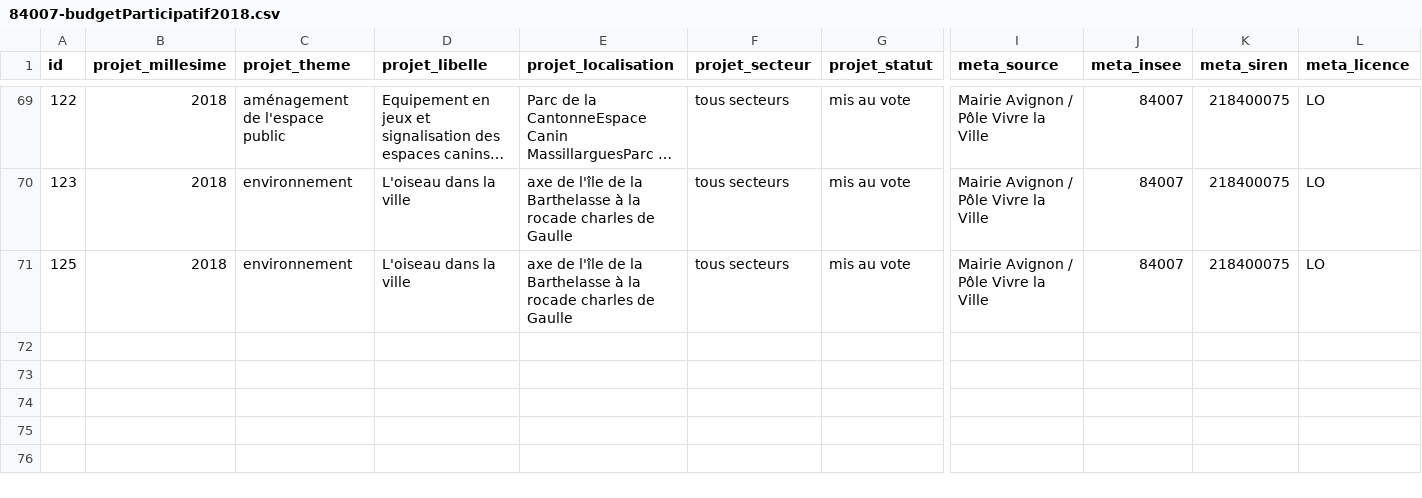
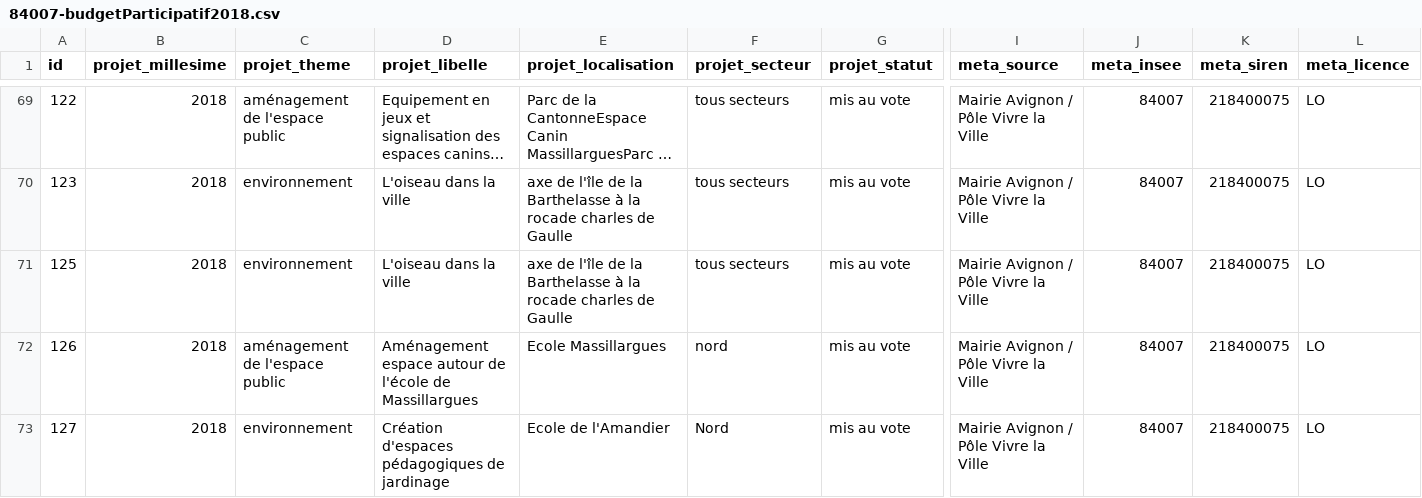
Before and after one commit to sigavignon/opendata, a CSV file: 84007-budgetParticipatif2018/data/84007-budgetParticipatif2018.csv, drawn as a sheet; only a part is shown, gaps mark what is left out; long unchanged cells end in …; rows hold the shown columns only; the diff names each change by its address in the sheet, - before the commit and + after, or states it on an @@ line.

Commit message:
Signed-off-by francois.ganz at mairie-avignon.com le 07/12/2018  1:12:36,17

```diff
--- a/84007-budgetParticipatif2018/data/84007-budgetParticipatif2018.csv
+++ b/84007-budgetParticipatif2018/data/84007-budgetParticipatif2018.csv
+row 72: 126 | 2018 | aménagement de l'espace public | Aménagement espace autour de l'école de Massillargues | Ecole Massillargues | nord | mis au vote | Mairie Avignon / Pôle Vivre la Ville | 84007 | 218400075 | LO
+row 73: 127 | 2018 | environnement | Création d'espaces pédagogiques de jardinage | Ecole de l'Amandier | Nord | mis au vote | Mairie Avignon / Pôle Vivre la Ville | 84007 | 218400075 | LO
```
Also changed, not shown: 12 other files.
